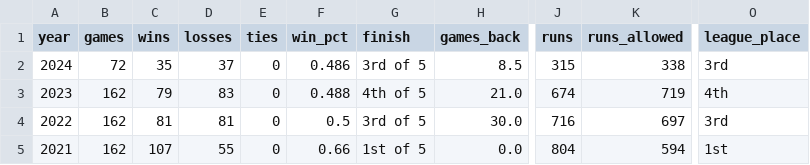
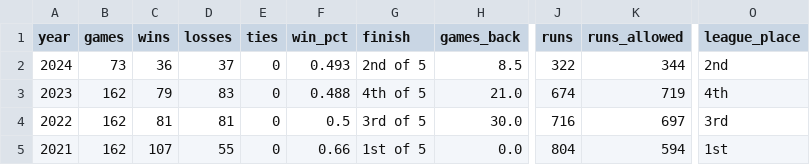
Before and after one commit to wilkens/giants, a CSV file: data/standings/giants_season_outcomes.csv, drawn as a sheet; only a part is shown, gaps mark what is left out; the diff names each change by its address in the sheet, - before the commit and + after, or states it on an @@ line.

```diff
--- a/data/standings/giants_season_outcomes.csv
+++ b/data/standings/giants_season_outcomes.csv
-B2 (games): 72
+B2 (games): 73
-C2 (wins): 35
+C2 (wins): 36
-F2 (win_pct): 0.486
+F2 (win_pct): 0.493
-G2 (finish): 3rd of 5
+G2 (finish): 2nd of 5
-J2 (runs): 315
+J2 (runs): 322
-K2 (runs_allowed): 338
+K2 (runs_allowed): 344
-O2 (league_place): 3rd
+O2 (league_place): 2nd
```
Also changed, not shown: data/pitching/giants_pitching_totals_current.csv, data/standings/giants_standings_1958_present.csv, 17 other files.
